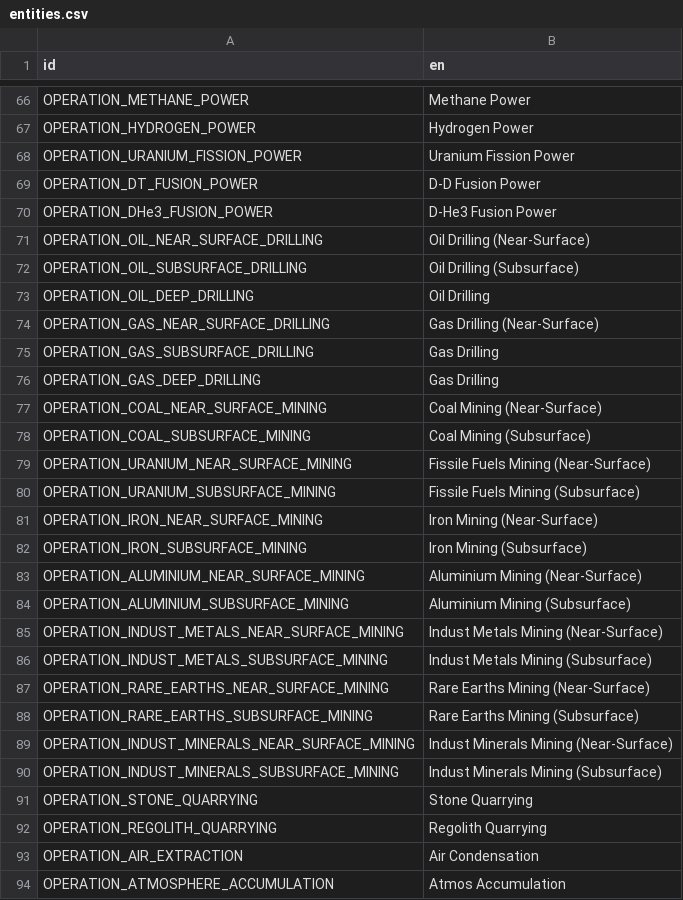
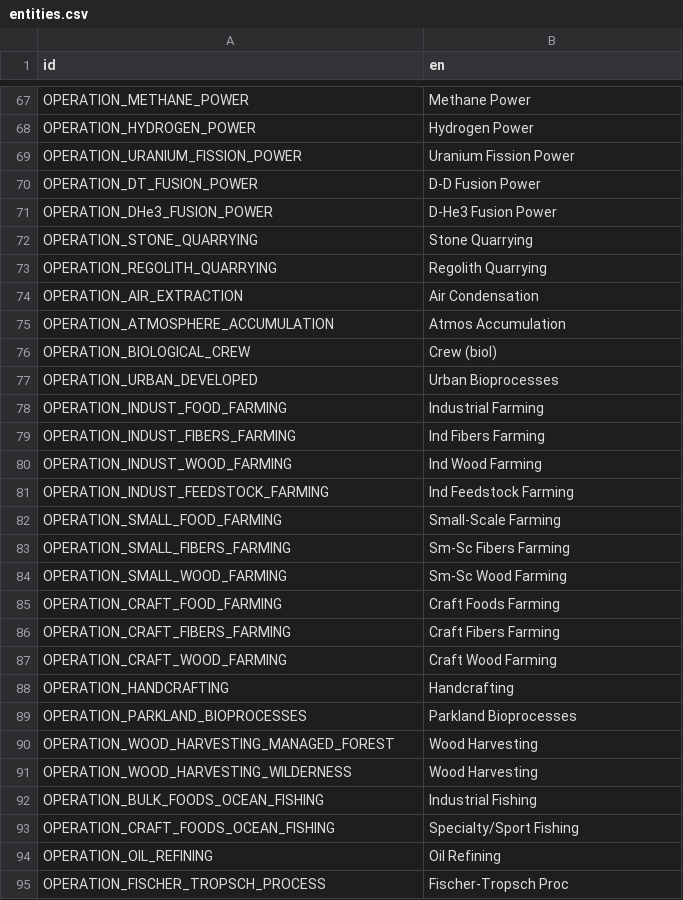
Before and after one commit to t2civ/astropolis_sdk, a CSV file: public/data/text/entities.csv, drawn as a sheet; only a part is shown, gaps mark what is left out; the shorter side is filled out with more unchanged rows; removed rows and columns are numbered as before the commit, all else as after; the diff covers the shown part only; the diff names each change by its address in the sheet, - before the commit and + after, or states it on an @@ line.

Commit message:
Operation/strata improvements

```diff
--- a/public/data/text/entities.csv
+++ b/public/data/text/entities.csv
-row 71: OPERATION_OIL_NEAR_SURFACE_DRILLING | Oil Drilling (Near-Surface)
-row 72: OPERATION_OIL_SUBSURFACE_DRILLING | Oil Drilling (Subsurface)
-row 73: OPERATION_OIL_DEEP_DRILLING | Oil Drilling
-row 74: OPERATION_GAS_NEAR_SURFACE_DRILLING | Gas Drilling (Near-Surface)
-row 75: OPERATION_GAS_SUBSURFACE_DRILLING | Gas Drilling
-row 76: OPERATION_GAS_DEEP_DRILLING | Gas Drilling
-row 77: OPERATION_COAL_NEAR_SURFACE_MINING | Coal Mining (Near-Surface)
-row 78: OPERATION_COAL_SUBSURFACE_MINING | Coal Mining (Subsurface)
-row 79: OPERATION_URANIUM_NEAR_SURFACE_MINING | Fissile Fuels Mining (Near-Surface)
-row 80: OPERATION_URANIUM_SUBSURFACE_MINING | Fissile Fuels Mining (Subsurface)
-row 81: OPERATION_IRON_NEAR_SURFACE_MINING | Iron Mining (Near-Surface)
-row 82: OPERATION_IRON_SUBSURFACE_MINING | Iron Mining (Subsurface)
-row 83: OPERATION_ALUMINIUM_NEAR_SURFACE_MINING | Aluminium Mining (Near-Surface)
-row 84: OPERATION_ALUMINIUM_SUBSURFACE_MINING | Aluminium Mining (Subsurface)
-row 85: OPERATION_INDUST_METALS_NEAR_SURFACE_MINING | Indust Metals Mining (Near-Surface)
-row 86: OPERATION_INDUST_METALS_SUBSURFACE_MINING | Indust Metals Mining (Subsurface)
-row 87: OPERATION_RARE_EARTHS_NEAR_SURFACE_MINING | Rare Earths Mining (Near-Surface)
-row 88: OPERATION_RARE_EARTHS_SUBSURFACE_MINING | Rare Earths Mining (Subsurface)
-row 89: OPERATION_INDUST_MINERALS_NEAR_SURFACE_MINING | Indust Minerals Mining (Near-Surface)
-row 90: OPERATION_INDUST_MINERALS_SUBSURFACE_MINING | Indust Minerals Mining (Subsurface)
```
Also changed, not shown: 11 added rows, 9 removed rows and 11 edited cells elsewhere in this file, public/data/tables/compositions.tsv, public/data/tables/compositions_resources_proportions.tsv, 10 other files.
